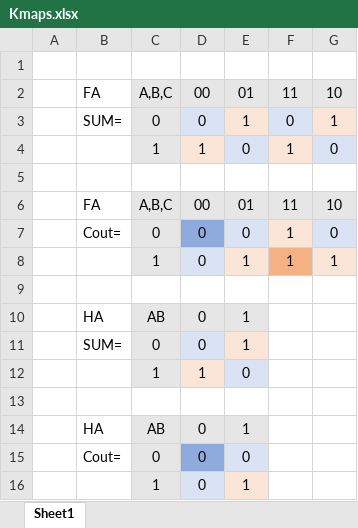
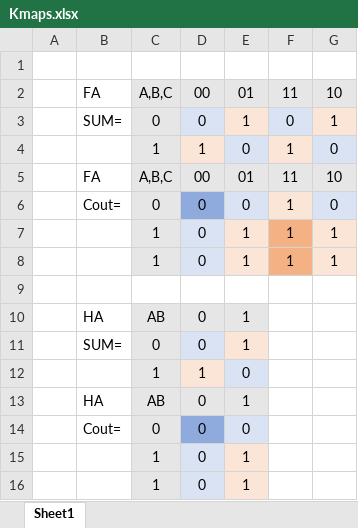
Before and after one commit to Gomer1800/Verilog-Projects, an Excel workbook: lab3_RCA_Comparator/Kmaps.xlsx, sheet Sheet1, drawn as a sheet; values as stored, in another font and other column widths than the file's, no borders; removed rows and columns are numbered as before the commit, all else as after; the diff names each change by its address in the sheet, - before the commit and + after, or states it on an @@ line.

```diff
--- a/lab3_RCA_Comparator/Kmaps.xlsx (sheet Sheet1)
+++ b/lab3_RCA_Comparator/Kmaps.xlsx (sheet Sheet1)
-row 5: (empty)
+row 7:  |  | 1 | 0 | 1 | 1 | 1
-row 13: (empty)
+row 15:  |  | 1 | 0 | 1
```
Also changed, not shown: 18 other files.
